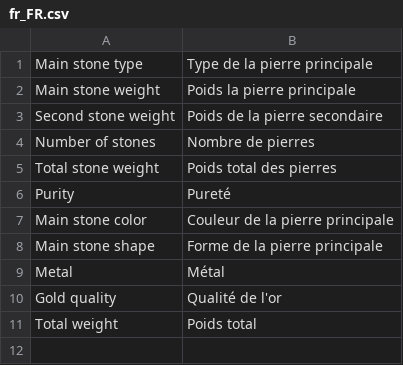
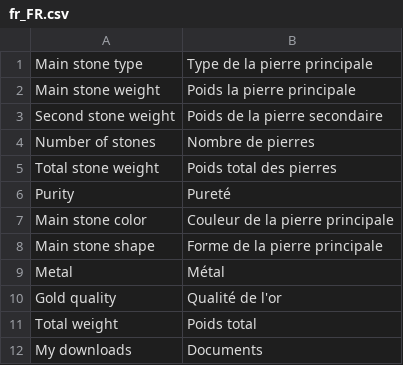
Before and after one commit to gcrofils/magento-themes, a CSV file: themes/delhaye/delhaye/skin/locale/fr_FR.csv, drawn as a sheet.

```diff
--- a/themes/delhaye/delhaye/skin/locale/fr_FR.csv
+++ b/themes/delhaye/delhaye/skin/locale/fr_FR.csv
@@ -11 +11,2 @@
 "Total weight","Poids total"
+"My downloads","Documents"
```
Also changed, not shown: 6 other files.
